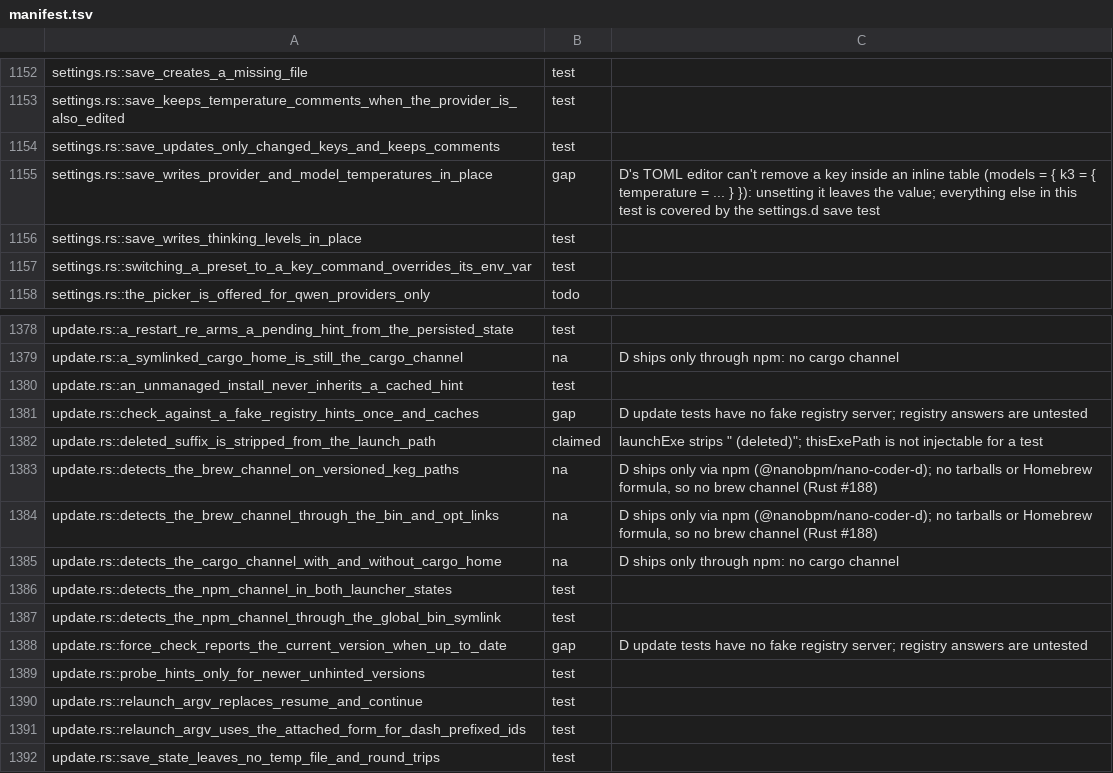
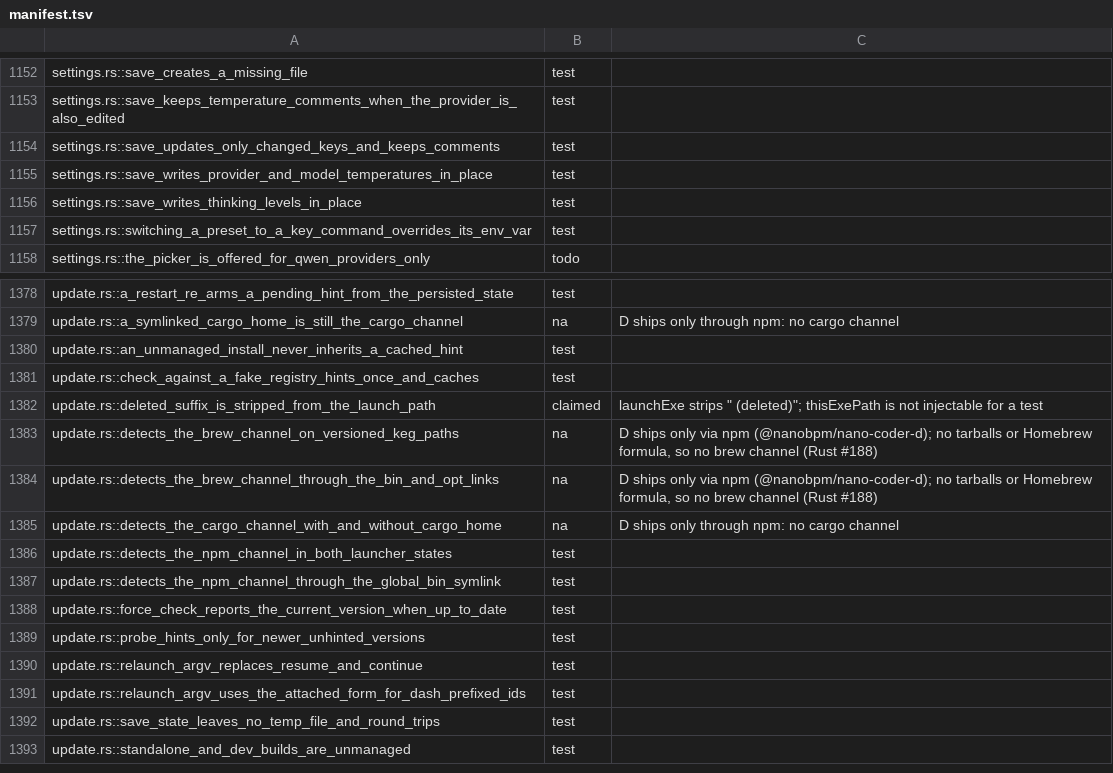
Before and after one commit to nanobpm/nano-coder, a TSV file: d/parity/manifest.tsv, drawn as a sheet; only a part is shown, gaps mark what is left out; the shorter side is filled out with more unchanged rows.

Commit message:
fix(d): /settings unsets a key inside an inline table; update checks tested against a fake registry

```diff
--- a/d/parity/manifest.tsv
+++ b/d/parity/manifest.tsv
@@ -1154,3 +1154,3 @@ settings.rs::save_keeps_temperature_comments_when_the_provider_is_also_edited	te
 settings.rs::save_updates_only_changed_keys_and_keeps_comments	test
-settings.rs::save_writes_provider_and_model_temperatures_in_place	gap	D's TOML editor can't remove a key inside an inline table (models = { k3 = { temperature = ... } }): unsetting it leaves the value; everything else in this test is covered by the settings.d save test
+settings.rs::save_writes_provider_and_model_temperatures_in_place	test
 settings.rs::save_writes_thinking_levels_in_place	test
@@ -1380,3 +1380,3 @@ update.rs::a_symlinked_cargo_home_is_still_the_cargo_channel	na	D ships only thr
 update.rs::an_unmanaged_install_never_inherits_a_cached_hint	test
-update.rs::check_against_a_fake_registry_hints_once_and_caches	gap	D update tests have no fake registry server; registry answers are untested
+update.rs::check_against_a_fake_registry_hints_once_and_caches	test
 update.rs::deleted_suffix_is_stripped_from_the_launch_path	claimed	launchExe strips " (deleted)"; thisExePath is not injectable for a test
@@ -1387,3 +1387,3 @@ update.rs::detects_the_npm_channel_in_both_launcher_states	test
 update.rs::detects_the_npm_channel_through_the_global_bin_symlink	test
-update.rs::force_check_reports_the_current_version_when_up_to_date	gap	D update tests have no fake registry server; registry answers are untested
+update.rs::force_check_reports_the_current_version_when_up_to_date	test
 update.rs::probe_hints_only_for_newer_unhinted_versions	test
```
Also changed, not shown: 3 other files.
